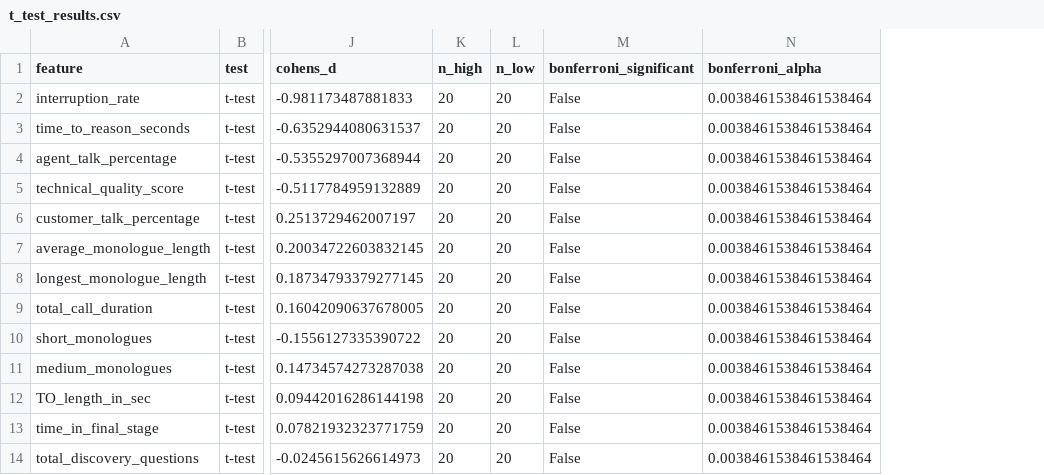
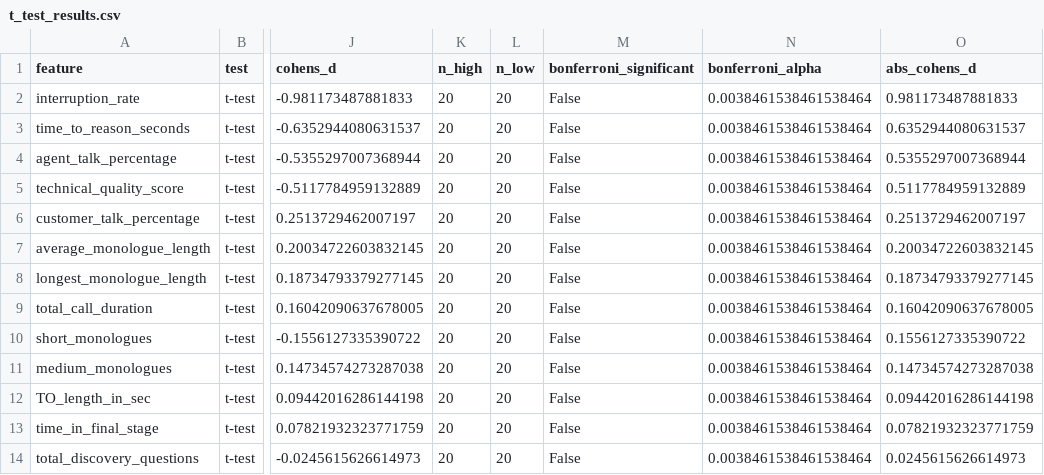
Before and after one commit to anason411local/Sales_calls_analysis, a CSV file: ML_for_DPAD/analysis_outputs/statistical_tests/t_test_results.csv, drawn as a sheet; only a part is shown, gaps mark what is left out; the diff names each change by its address in the sheet, - before the commit and + after, or states it on an @@ line.

Commit message:
DPAD_Model_evaluations_and_statiticals_scripts_improved

```diff
--- a/ML_for_DPAD/analysis_outputs/statistical_tests/t_test_results.csv
+++ b/ML_for_DPAD/analysis_outputs/statistical_tests/t_test_results.csv
+column O (abs_cohens_d), rows 2-14: 0.981173487881833 | 0.6352944080631537 | 0.5355297007368944 | 0.5117784959132889 | 0.2513729462007197 | 0.20034722603832145 | 0.18734793379277145 | 0.16042090637678005 | 0.1556127335390722 | 0.14734574273287038 | 0.09442016286144198 | 0.07821932323771759 | 0.0245615626614973
```
Also changed, not shown: ML_for_DPAD/analysis_outputs/lime_analysis/lime_explanations_detailed.csv, ML_for_DPAD/analysis_outputs/lime_analysis/lime_feature_importance.csv, 17 other files.
